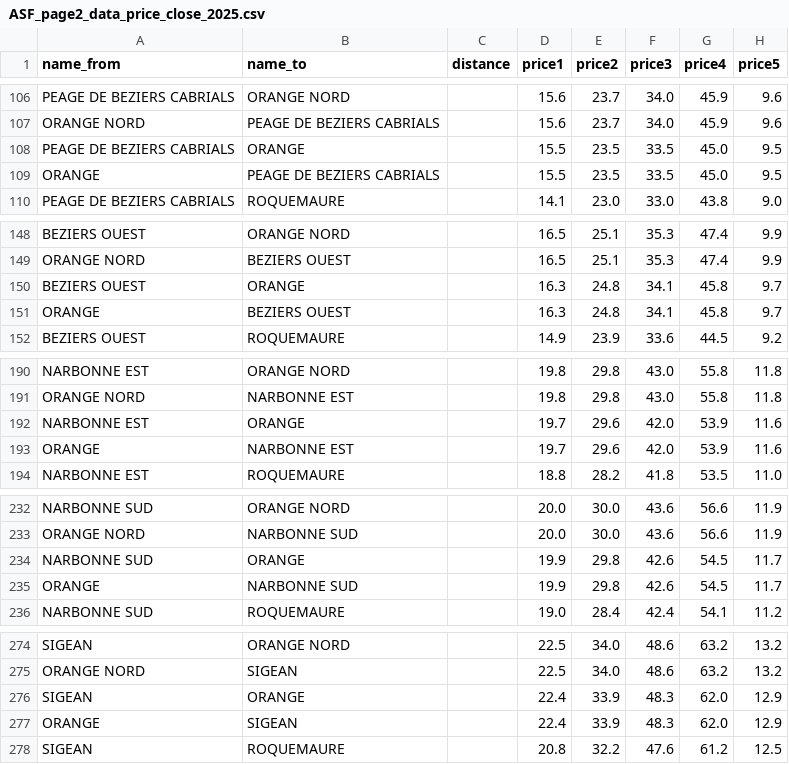
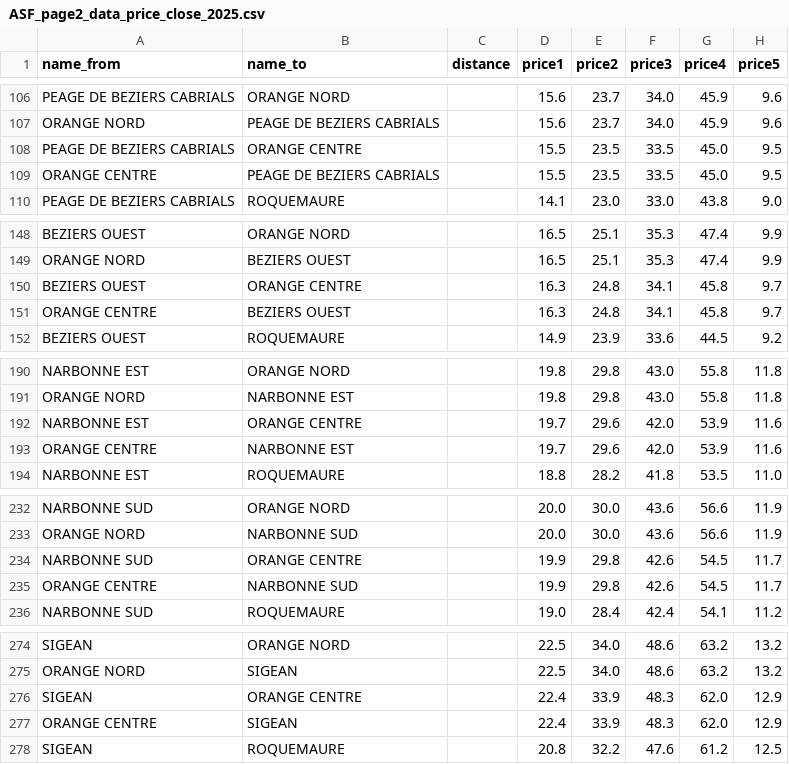
Before and after one commit to louis2038/OpenTollData, a CSV file: parse/ASF/page2/ASF_page2_data_price_close_2025.csv, drawn as a sheet; only a part is shown, gaps mark what is left out; the diff covers the shown part only.

```diff
--- a/parse/ASF/page2/ASF_page2_data_price_close_2025.csv
+++ b/parse/ASF/page2/ASF_page2_data_price_close_2025.csv
@@ -107,4 +107,4 @@ PEAGE DE BEZIERS CABRIALS;ORANGE NORD;;15.6;23.7;34.0;45.9;9.6
 ORANGE NORD;PEAGE DE BEZIERS CABRIALS;;15.6;23.7;34.0;45.9;9.6
-PEAGE DE BEZIERS CABRIALS;ORANGE;;15.5;23.5;33.5;45.0;9.5
-ORANGE;PEAGE DE BEZIERS CABRIALS;;15.5;23.5;33.5;45.0;9.5
+PEAGE DE BEZIERS CABRIALS;ORANGE CENTRE;;15.5;23.5;33.5;45.0;9.5
+ORANGE CENTRE;PEAGE DE BEZIERS CABRIALS;;15.5;23.5;33.5;45.0;9.5
 PEAGE DE BEZIERS CABRIALS;ROQUEMAURE;;14.1;23.0;33.0;43.8;9.0
@@ -149,4 +149,4 @@ BEZIERS OUEST;ORANGE NORD;;16.5;25.1;35.3;47.4;9.9
 ORANGE NORD;BEZIERS OUEST;;16.5;25.1;35.3;47.4;9.9
-BEZIERS OUEST;ORANGE;;16.3;24.8;34.1;45.8;9.7
-ORANGE;BEZIERS OUEST;;16.3;24.8;34.1;45.8;9.7
+BEZIERS OUEST;ORANGE CENTRE;;16.3;24.8;34.1;45.8;9.7
+ORANGE CENTRE;BEZIERS OUEST;;16.3;24.8;34.1;45.8;9.7
 BEZIERS OUEST;ROQUEMAURE;;14.9;23.9;33.6;44.5;9.2
@@ -191,4 +191,4 @@ NARBONNE EST;ORANGE NORD;;19.8;29.8;43.0;55.8;11.8
 ORANGE NORD;NARBONNE EST;;19.8;29.8;43.0;55.8;11.8
-NARBONNE EST;ORANGE;;19.7;29.6;42.0;53.9;11.6
-ORANGE;NARBONNE EST;;19.7;29.6;42.0;53.9;11.6
+NARBONNE EST;ORANGE CENTRE;;19.7;29.6;42.0;53.9;11.6
+ORANGE CENTRE;NARBONNE EST;;19.7;29.6;42.0;53.9;11.6
 NARBONNE EST;ROQUEMAURE;;18.8;28.2;41.8;53.5;11.0
@@ -233,4 +233,4 @@ NARBONNE SUD;ORANGE NORD;;20.0;30.0;43.6;56.6;11.9
 ORANGE NORD;NARBONNE SUD;;20.0;30.0;43.6;56.6;11.9
-NARBONNE SUD;ORANGE;;19.9;29.8;42.6;54.5;11.7
-ORANGE;NARBONNE SUD;;19.9;29.8;42.6;54.5;11.7
+NARBONNE SUD;ORANGE CENTRE;;19.9;29.8;42.6;54.5;11.7
+ORANGE CENTRE;NARBONNE SUD;;19.9;29.8;42.6;54.5;11.7
 NARBONNE SUD;ROQUEMAURE;;19.0;28.4;42.4;54.1;11.2
@@ -275,4 +275,4 @@ SIGEAN;ORANGE NORD;;22.5;34.0;48.6;63.2;13.2
 ORANGE NORD;SIGEAN;;22.5;34.0;48.6;63.2;13.2
-SIGEAN;ORANGE;;22.4;33.9;48.3;62.0;12.9
-ORANGE;SIGEAN;;22.4;33.9;48.3;62.0;12.9
+SIGEAN;ORANGE CENTRE;;22.4;33.9;48.3;62.0;12.9
+ORANGE CENTRE;SIGEAN;;22.4;33.9;48.3;62.0;12.9
 SIGEAN;ROQUEMAURE;;20.8;32.2;47.6;61.2;12.5
```
Also changed, not shown: 80 edited cells elsewhere in this file, parse/ASF/ASF_data_price_close_2025.csv, parse/ASF/ASF_toll_info.csv, 37 other files.
